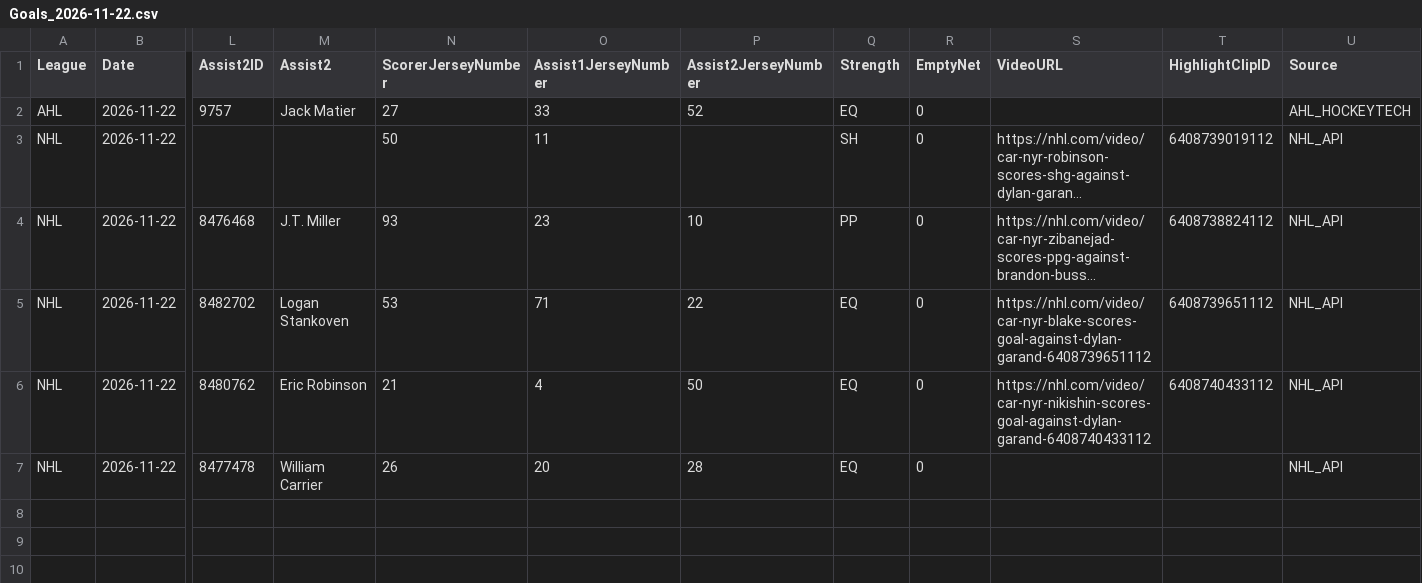
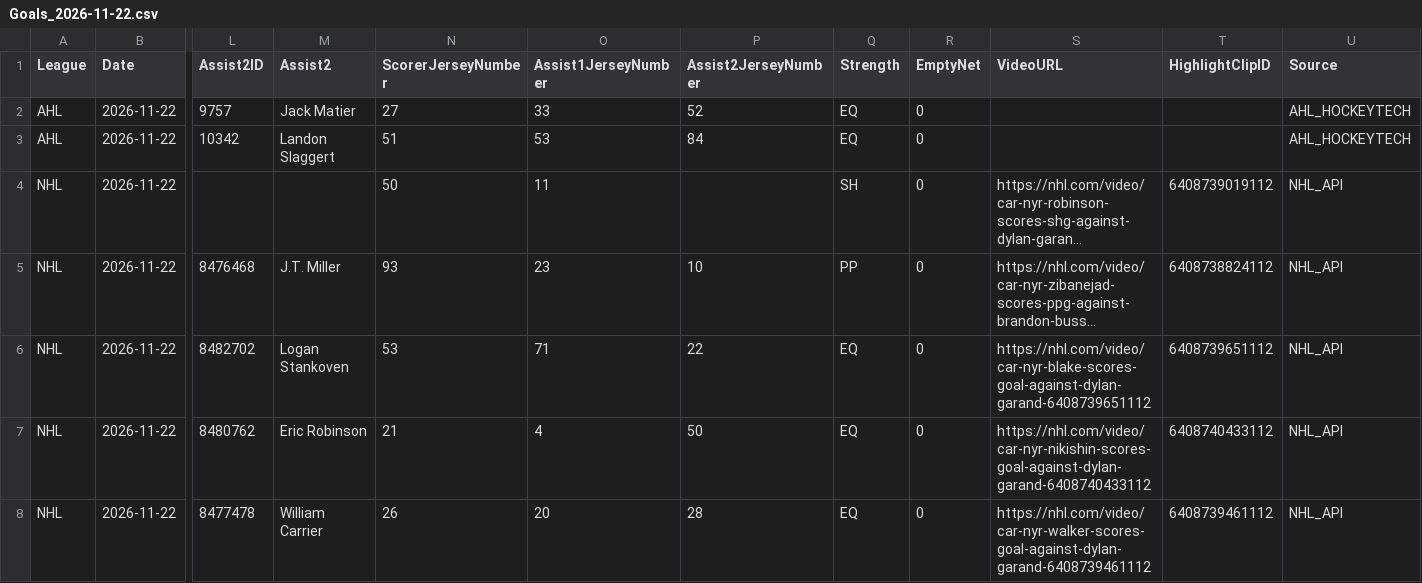
Before and after one commit to skaterbosse/hockey, a CSV file: statsByDate/data/playerstats/Goals_2026-11-22.csv, drawn as a sheet; only a part is shown, gaps mark what is left out; long unchanged cells end in …; addresses are those after the commit; rows hold the shown columns only; the diff names each change by its address in the sheet, - before the commit and + after, or states it on an @@ line.

```diff
--- a/statsByDate/data/playerstats/Goals_2026-11-22.csv
+++ b/statsByDate/data/playerstats/Goals_2026-11-22.csv
+row 3: AHL | 2026-11-22 | 10342 | Landon Slaggert | 51 | 53 | 84 | EQ | 0 |  |  | AHL_HOCKEYTECH
-S8 (VideoURL): (empty)
+S8 (VideoURL): https://nhl.com/video/car-nyr-walker-scores-goal-against-dylan-garand-6408739461112
-T8 (HighlightClipID): (empty)
+T8 (HighlightClipID): 6408739461112
```
Also changed, not shown: statsByDate/data/games/Games_2026-11-22.csv, statsByDate/data/playerstats/PlayerStats_2026-11-22.csv, 9 other files.
